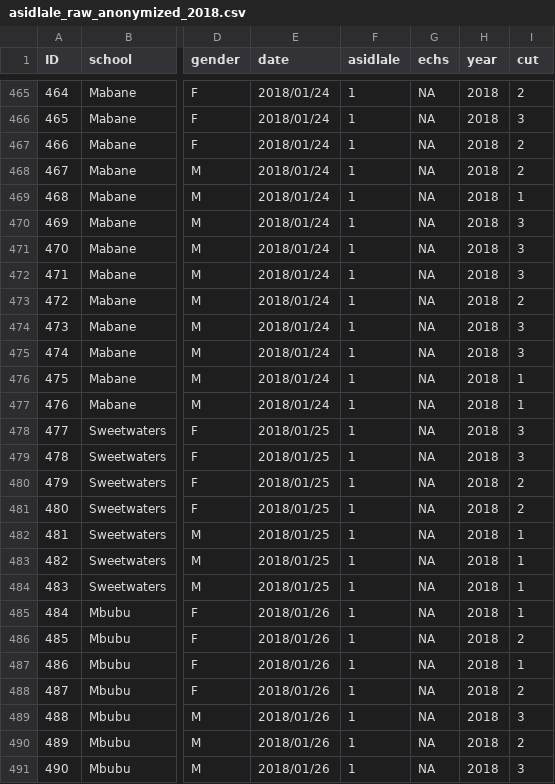
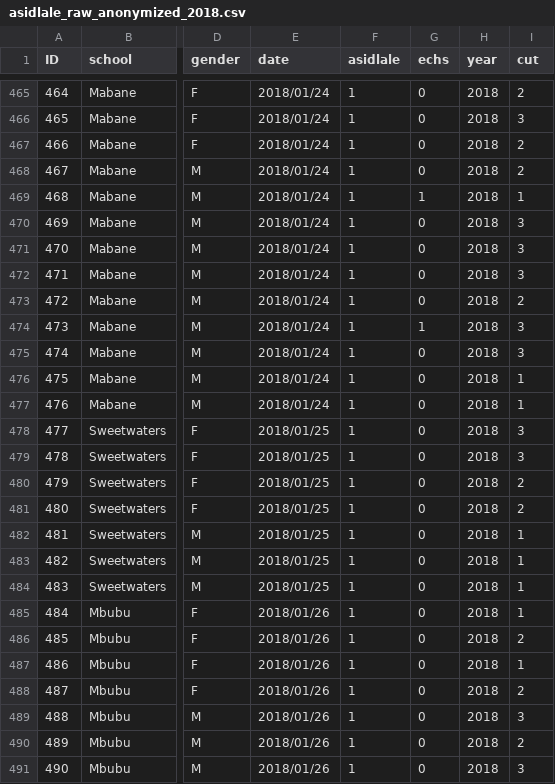
Before and after one commit to dpebert7/asidlale, a CSV file: asidlale_raw_anonymized_2018.csv, drawn as a sheet; only a part is shown, gaps mark what is left out; the diff covers the shown part only; the diff names each change by its address in the sheet, - before the commit and + after, or states it on an @@ line.

```diff
--- a/asidlale_raw_anonymized_2018.csv
+++ b/asidlale_raw_anonymized_2018.csv
-G465:G468 (echs): NA
+G465:G468 (echs): 0
-G469 (echs): NA
+G469 (echs): 1
-G470:G473 (echs): NA
+G470:G473 (echs): 0
-G474 (echs): NA
+G474 (echs): 1
-G475:G491 (echs): NA
+G475:G491 (echs): 0
```
Also changed, not shown: 95 edited cells elsewhere in this file, asidlale_raw_2018.csv.
